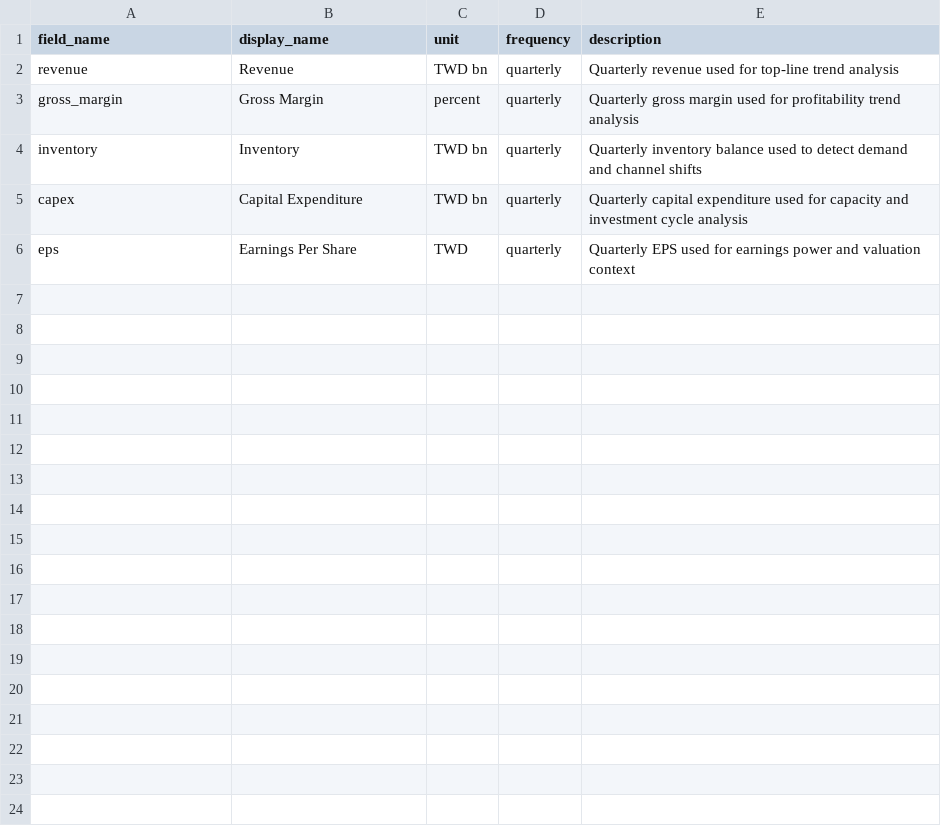
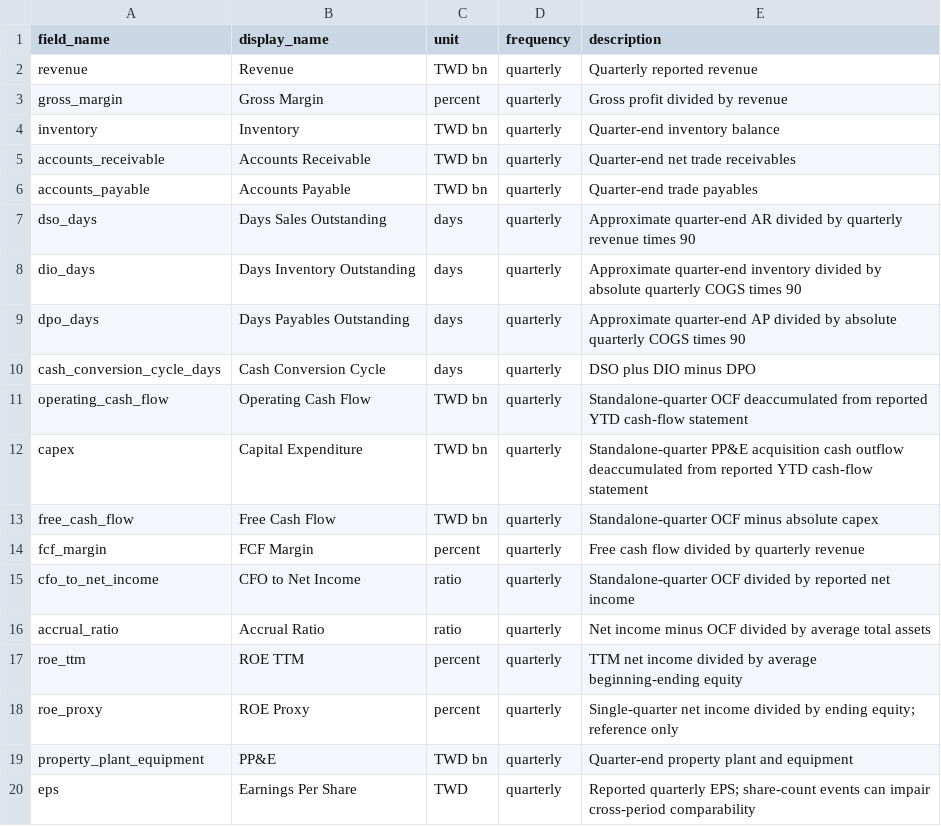
Before and after one commit to wesleylai1123/chain_survey, a CSV file: data/financial_field_definitions.csv, drawn as a sheet.

Commit message:
feat: harden ABF data lineage and fundamental validation
Merge source-backed ABF observations, provenance and model-audit UI, accounting-quality factor improvements, point-in-time handling, and OOS validation safeguards after all required workflows passed.

```diff
--- a/data/financial_field_definitions.csv
+++ b/data/financial_field_definitions.csv
@@ -1,6 +1,20 @@
 field_name,display_name,unit,frequency,description
-revenue,Revenue,TWD bn,quarterly,Quarterly revenue used for top-line trend analysis
-gross_margin,Gross Margin,percent,quarterly,Quarterly gross margin used for profitability trend analysis
-inventory,Inventory,TWD bn,quarterly,Quarterly inventory balance used to detect demand and channel shifts
-capex,Capital Expenditure,TWD bn,quarterly,Quarterly capital expenditure used for capacity and investment cycle analysis
-eps,Earnings Per Share,TWD,quarterly,Quarterly EPS used for earnings power and valuation context
+revenue,Revenue,TWD bn,quarterly,Quarterly reported revenue
+gross_margin,Gross Margin,percent,quarterly,Gross profit divided by revenue
+inventory,Inventory,TWD bn,quarterly,Quarter-end inventory balance
+accounts_receivable,Accounts Receivable,TWD bn,quarterly,Quarter-end net trade receivables
+accounts_payable,Accounts Payable,TWD bn,quarterly,Quarter-end trade payables
+dso_days,Days Sales Outstanding,days,quarterly,Approximate quarter-end AR divided by quarterly revenue times 90
+dio_days,Days Inventory Outstanding,days,quarterly,Approximate quarter-end inventory divided by absolute quarterly COGS times 90
+dpo_days,Days Payables Outstanding,days,quarterly,Approximate quarter-end AP divided by absolute quarterly COGS times 90
+cash_conversion_cycle_days,Cash Conversion Cycle,days,quarterly,DSO plus DIO minus DPO
+operating_cash_flow,Operating Cash Flow,TWD bn,quarterly,Standalone-quarter OCF deaccumulated from reported YTD cash-flow statement
+capex,Capital Expenditure,TWD bn,quarterly,Standalone-quarter PP&E acquisition cash outflow deaccumulated from reported YTD cash-flow statement
+free_cash_flow,Free Cash Flow,TWD bn,quarterly,Standalone-quarter OCF minus absolute capex
+fcf_margin,FCF Margin,percent,quarterly,Free cash flow divided by quarterly revenue
+cfo_to_net_income,CFO to Net Income,ratio,quarterly,Standalone-quarter OCF divided by reported net income
+accrual_ratio,Accrual Ratio,ratio,quarterly,Net income minus OCF divided by average total assets
+roe_ttm,ROE TTM,percent,quarterly,TTM net income divided by average beginning-ending equity
+roe_proxy,ROE Proxy,percent,quarterly,Single-quarter net income divided by ending equity; reference only
+property_plant_equipment,PP&E,TWD bn,quarterly,Quarter-end property plant and equipment
+eps,Earnings Per Share,TWD,quarterly,Reported quarterly EPS; share-count events can impair cross-period comparability
```
Also changed, not shown: 49 other files.
